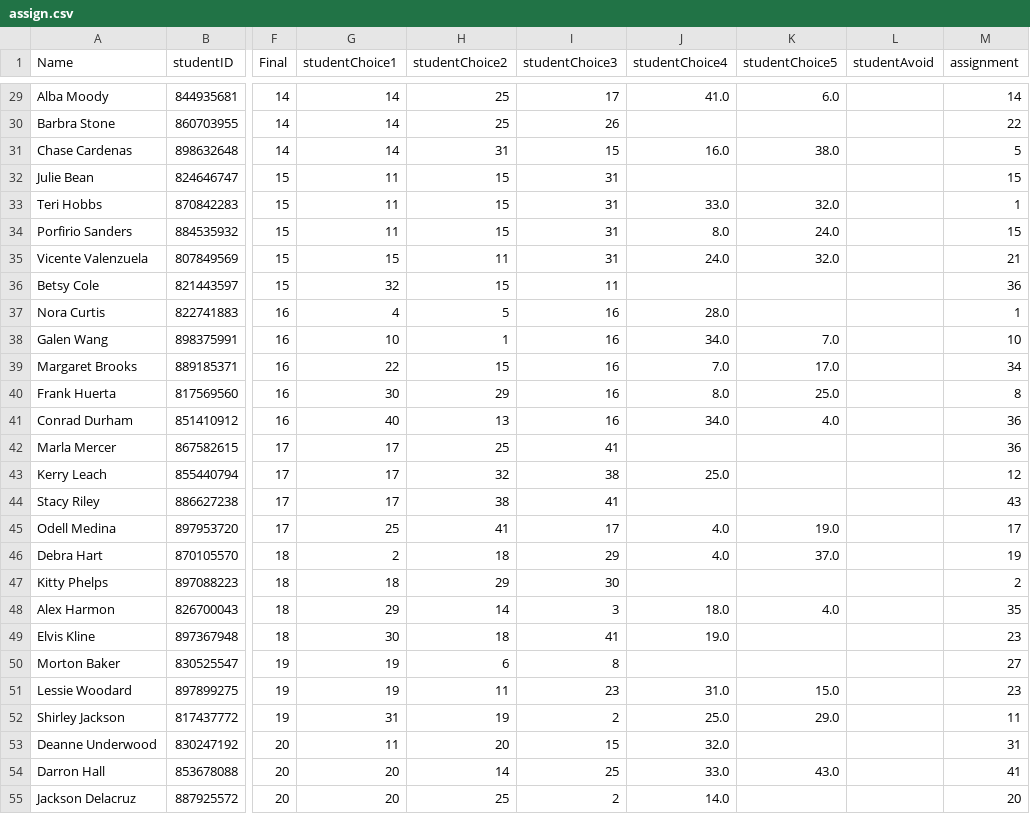
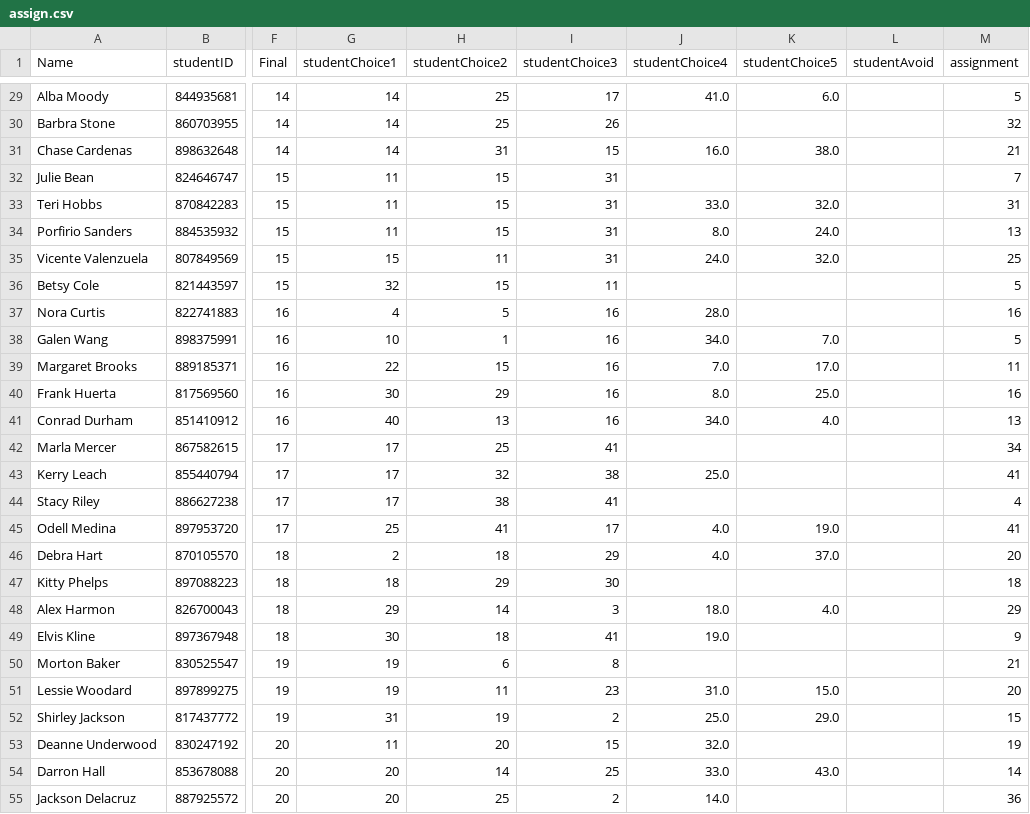
Before and after one commit to kaibrooks/capstone-colander, a CSV file: io/assign.csv, drawn as a sheet; only a part is shown, gaps mark what is left out; the diff covers the shown part only; the diff names each change by its address in the sheet, - before the commit and + after, or states it on an @@ line.

```diff
--- a/io/assign.csv
+++ b/io/assign.csv
-M29 (assignment): 14
+M29 (assignment): 5
-M30 (assignment): 22
+M30 (assignment): 32
-M31 (assignment): 5
+M31 (assignment): 21
-M32 (assignment): 15
+M32 (assignment): 7
-M33 (assignment): 1
+M33 (assignment): 31
-M34 (assignment): 15
+M34 (assignment): 13
-M35 (assignment): 21
+M35 (assignment): 25
-M36 (assignment): 36
+M36 (assignment): 5
-M37 (assignment): 1
+M37 (assignment): 16
-M38 (assignment): 10
+M38 (assignment): 5
-M39 (assignment): 34
+M39 (assignment): 11
-M40 (assignment): 8
+M40 (assignment): 16
-M41 (assignment): 36
+M41 (assignment): 13
-M42 (assignment): 36
+M42 (assignment): 34
-M43 (assignment): 12
+M43 (assignment): 41
-M44 (assignment): 43
+M44 (assignment): 4
-M45 (assignment): 17
+M45 (assignment): 41
-M46 (assignment): 19
+M46 (assignment): 20
-M47 (assignment): 2
+M47 (assignment): 18
-M48 (assignment): 35
+M48 (assignment): 29
-M49 (assignment): 23
+M49 (assignment): 9
-M50 (assignment): 27
+M50 (assignment): 21
-M51 (assignment): 23
+M51 (assignment): 20
-M52 (assignment): 11
+M52 (assignment): 15
-M53 (assignment): 31
+M53 (assignment): 19
-M54 (assignment): 41
+M54 (assignment): 14
-M55 (assignment): 20
+M55 (assignment): 36
```
Also changed, not shown: 60 edited cells elsewhere in this file, 2 other files.
